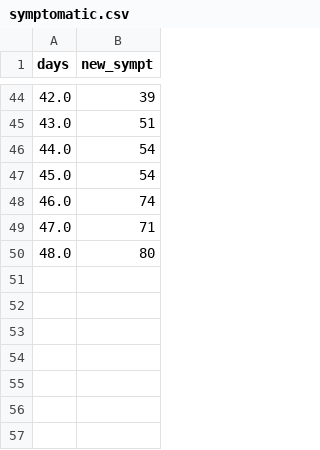
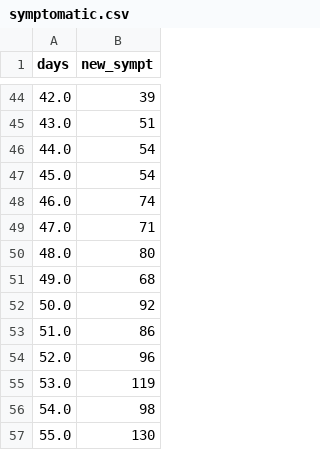
Before and after one commit to paulocv/interactive-simdata-2023, a CSV file: time_series/symptomatic.csv, drawn as a sheet; only a part is shown, gaps mark what is left out.

```diff
--- a/time_series/symptomatic.csv
+++ b/time_series/symptomatic.csv
@@ -50 +50,8 @@ days,new_sympt
 48.0,80
+49.0,68
+50.0,92
+51.0,86
+52.0,96
+53.0,119
+54.0,98
+55.0,130
```
Also changed, not shown: time_series/hospitalized.csv, 3 other files.
